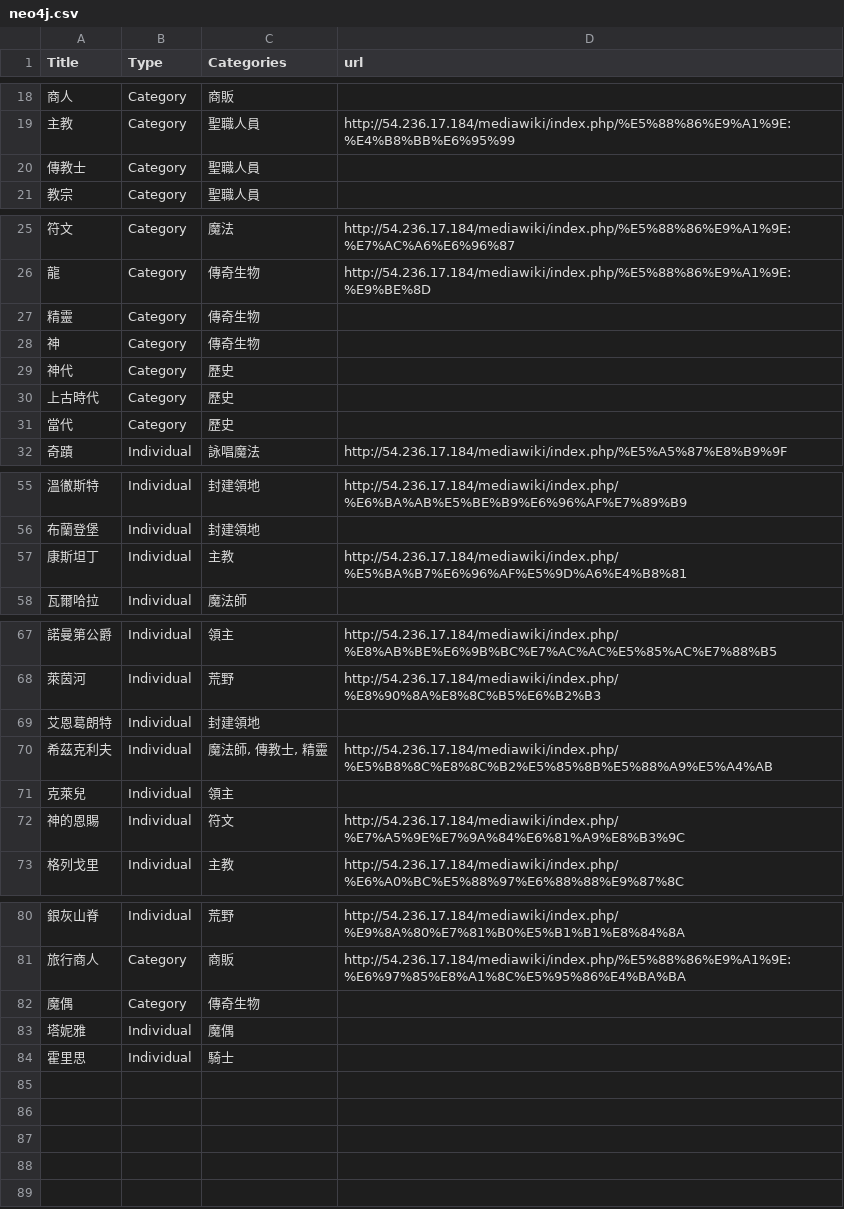
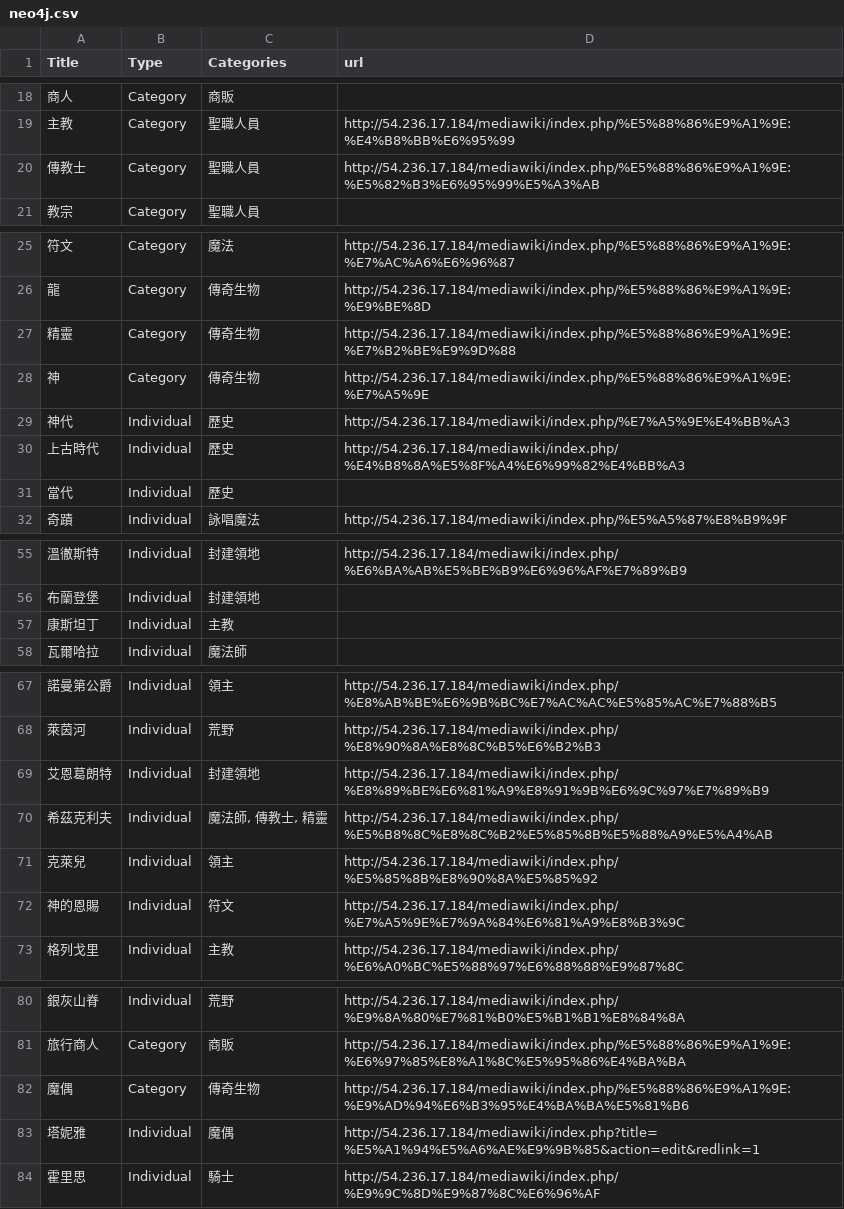
Before and after one commit to a3102a123/Workshop_final, a CSV file: neo4j.csv, drawn as a sheet; only a part is shown, gaps mark what is left out.

```diff
--- a/neo4j.csv
+++ b/neo4j.csv
@@ -19,3 +19,3 @@ Title,Type,Categories,url
 主教,Category,聖職人員,http://54.236.17.184/mediawiki/index.php/%E5%88%86%E9%A1%9E:%E4%B8%BB%E6%95%99
-傳教士,Category,聖職人員,
+傳教士,Category,聖職人員,http://54.236.17.184/mediawiki/index.php/%E5%88%86%E9%A1%9E:%E5%82%B3%E6%95%99%E5%A3%AB
 教宗,Category,聖職人員,
@@ -26,7 +26,7 @@ Title,Type,Categories,url
 龍,Category,傳奇生物,http://54.236.17.184/mediawiki/index.php/%E5%88%86%E9%A1%9E:%E9%BE%8D
-精靈,Category,傳奇生物,
-神,Category,傳奇生物,
-神代,Category,歷史,
-上古時代,Category,歷史,
-當代,Category,歷史,
+精靈,Category,傳奇生物,http://54.236.17.184/mediawiki/index.php/%E5%88%86%E9%A1%9E:%E7%B2%BE%E9%9D%88
+神,Category,傳奇生物,http://54.236.17.184/mediawiki/index.php/%E5%88%86%E9%A1%9E:%E7%A5%9E
+神代,Individual,歷史,http://54.236.17.184/mediawiki/index.php/%E7%A5%9E%E4%BB%A3
+上古時代,Individual,歷史,http://54.236.17.184/mediawiki/index.php/%E4%B8%8A%E5%8F%A4%E6%99%82%E4%BB%A3
+當代,Individual,歷史,
 奇蹟,Individual,詠唱魔法,http://54.236.17.184/mediawiki/index.php/%E5%A5%87%E8%B9%9F
@@ -56,3 +56,3 @@ Title,Type,Categories,url
 布蘭登堡,Individual,封建領地,
-康斯坦丁,Individual,主教,http://54.236.17.184/mediawiki/index.php/%E5%BA%B7%E6%96%AF%E5%9D%A6%E4%B8%81
+康斯坦丁,Individual,主教,
 瓦爾哈拉,Individual,魔法師,
@@ -68,5 +68,5 @@ Title,Type,Categories,url
 萊茵河,Individual,荒野,http://54.236.17.184/mediawiki/index.php/%E8%90%8A%E8%8C%B5%E6%B2%B3
-艾恩葛朗特,Individual,封建領地,
+艾恩葛朗特,Individual,封建領地,http://54.236.17.184/mediawiki/index.php/%E8%89%BE%E6%81%A9%E8%91%9B%E6%9C%97%E7%89%B9
 希茲克利夫,Individual,"魔法師, 傳教士, 精靈",http://54.236.17.184/mediawiki/index.php/%E5%B8%8C%E8%8C%B2%E5%85%8B%E5%88%A9%E5%A4%AB
-克萊兒,Individual,領主,
+克萊兒,Individual,領主,http://54.236.17.184/mediawiki/index.php/%E5%85%8B%E8%90%8A%E5%85%92
 神的恩賜,Individual,符文,http://54.236.17.184/mediawiki/index.php/%E7%A5%9E%E7%9A%84%E6%81%A9%E8%B3%9C
@@ -81,4 +81,4 @@ Title,Type,Categories,url
 旅行商人,Category,商販,http://54.236.17.184/mediawiki/index.php/%E5%88%86%E9%A1%9E:%E6%97%85%E8%A1%8C%E5%95%86%E4%BA%BA
-魔偶,Category,傳奇生物,
-塔妮雅,Individual,魔偶,
-霍里思,Individual,騎士,
+魔偶,Category,傳奇生物,http://54.236.17.184/mediawiki/index.php/%E5%88%86%E9%A1%9E:%E9%AD%94%E6%B3%95%E4%BA%BA%E5%81%B6
+塔妮雅,Individual,魔偶,http://54.236.17.184/mediawiki/index.php?title=%E5%A1%94%E5%A6%AE%E9%9B%85&action=edit&redlink=1
+霍里思,Individual,騎士,http://54.236.17.184/mediawiki/index.php/%E9%9C%8D%E9%87%8C%E6%96%AF
```
Also changed, not shown: 1 other file.
